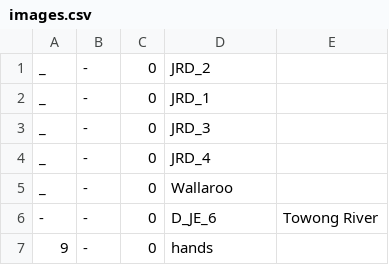
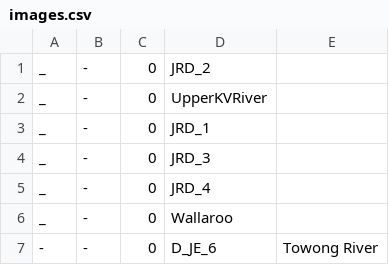
Before and after one commit to jeremydrape/www-jrd, a CSV file: data/csv/images.csv, drawn as a sheet; only a part is shown; the shorter side is filled out with more unchanged rows.

Commit message:
2022-05-30T09:25:11

```diff
--- a/data/csv/images.csv
+++ b/data/csv/images.csv
@@ -1,2 +1,3 @@
 _,-,0,JRD_2,""
+_,-,0,UpperKVRiver,""
 _,-,0,JRD_1,""
```
